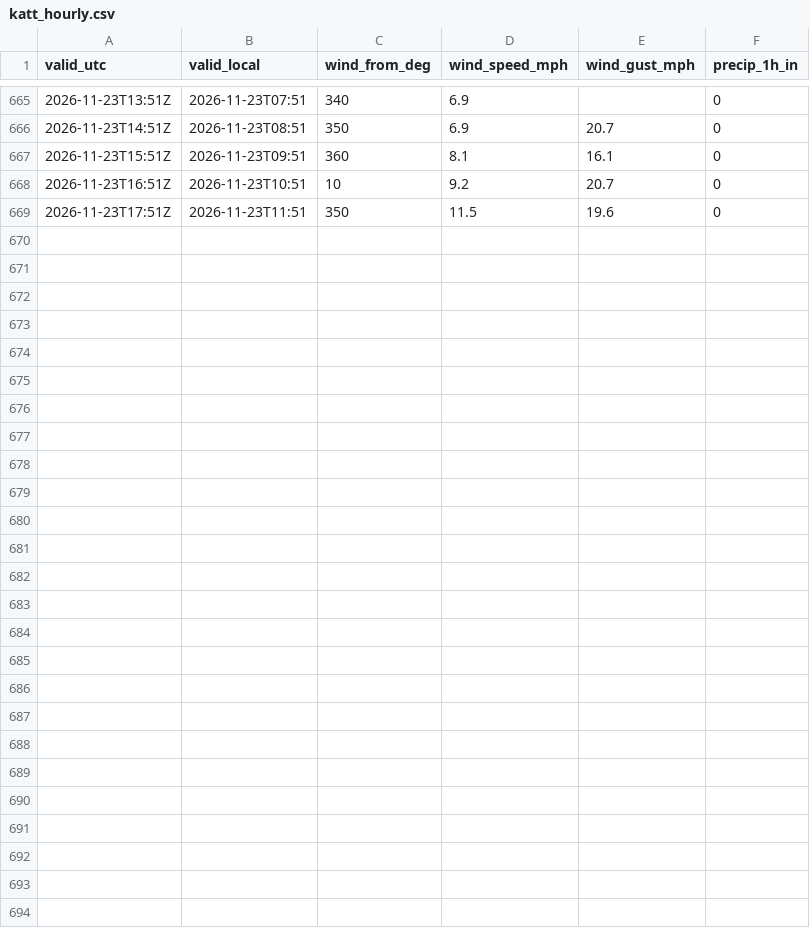
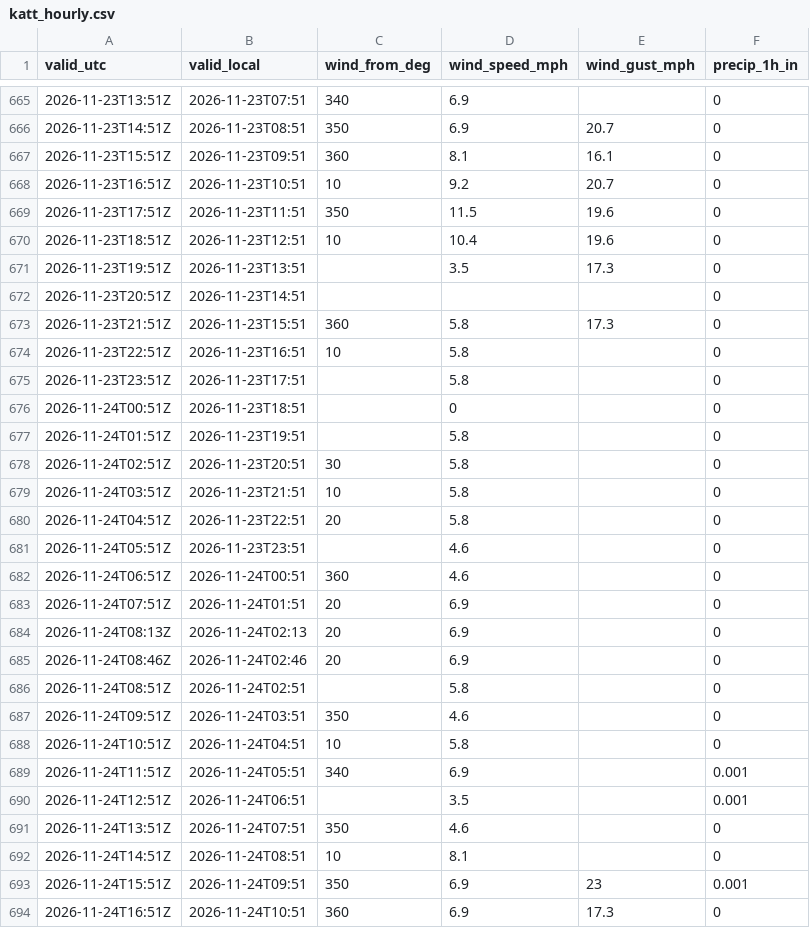
Before and after one commit to a-aza1/LadyBird-DebrisDetector, a CSV file: data/weather/katt_hourly.csv, drawn as a sheet; only a part is shown, gaps mark what is left out.

```diff
--- a/data/weather/katt_hourly.csv
+++ b/data/weather/katt_hourly.csv
@@ -669 +669,26 @@ valid_utc,valid_local,wind_from_deg,wind_speed_mph,wind_gust_mph,precip_1h_in
 2026-11-23T17:51Z,2026-11-23T11:51,350,11.5,19.6,0
+2026-11-23T18:51Z,2026-11-23T12:51,10,10.4,19.6,0
+2026-11-23T19:51Z,2026-11-23T13:51,,3.5,17.3,0
+2026-11-23T20:51Z,2026-11-23T14:51,,,,0
+2026-11-23T21:51Z,2026-11-23T15:51,360,5.8,17.3,0
+2026-11-23T22:51Z,2026-11-23T16:51,10,5.8,,0
+2026-11-23T23:51Z,2026-11-23T17:51,,5.8,,0
+2026-11-24T00:51Z,2026-11-23T18:51,,0,,0
+2026-11-24T01:51Z,2026-11-23T19:51,,5.8,,0
+2026-11-24T02:51Z,2026-11-23T20:51,30,5.8,,0
+2026-11-24T03:51Z,2026-11-23T21:51,10,5.8,,0
+2026-11-24T04:51Z,2026-11-23T22:51,20,5.8,,0
+2026-11-24T05:51Z,2026-11-23T23:51,,4.6,,0
+2026-11-24T06:51Z,2026-11-24T00:51,360,4.6,,0
+2026-11-24T07:51Z,2026-11-24T01:51,20,6.9,,0
+2026-11-24T08:13Z,2026-11-24T02:13,20,6.9,,0
+2026-11-24T08:46Z,2026-11-24T02:46,20,6.9,,0
+2026-11-24T08:51Z,2026-11-24T02:51,,5.8,,0
+2026-11-24T09:51Z,2026-11-24T03:51,350,4.6,,0
+2026-11-24T10:51Z,2026-11-24T04:51,10,5.8,,0
+2026-11-24T11:51Z,2026-11-24T05:51,340,6.9,,0.001
+2026-11-24T12:51Z,2026-11-24T06:51,,3.5,,0.001
+2026-11-24T13:51Z,2026-11-24T07:51,350,4.6,,0
+2026-11-24T14:51Z,2026-11-24T08:51,10,8.1,,0
+2026-11-24T15:51Z,2026-11-24T09:51,350,6.9,23,0.001
+2026-11-24T16:51Z,2026-11-24T10:51,360,6.9,17.3,0
```
Also changed, not shown: 1 other file.
